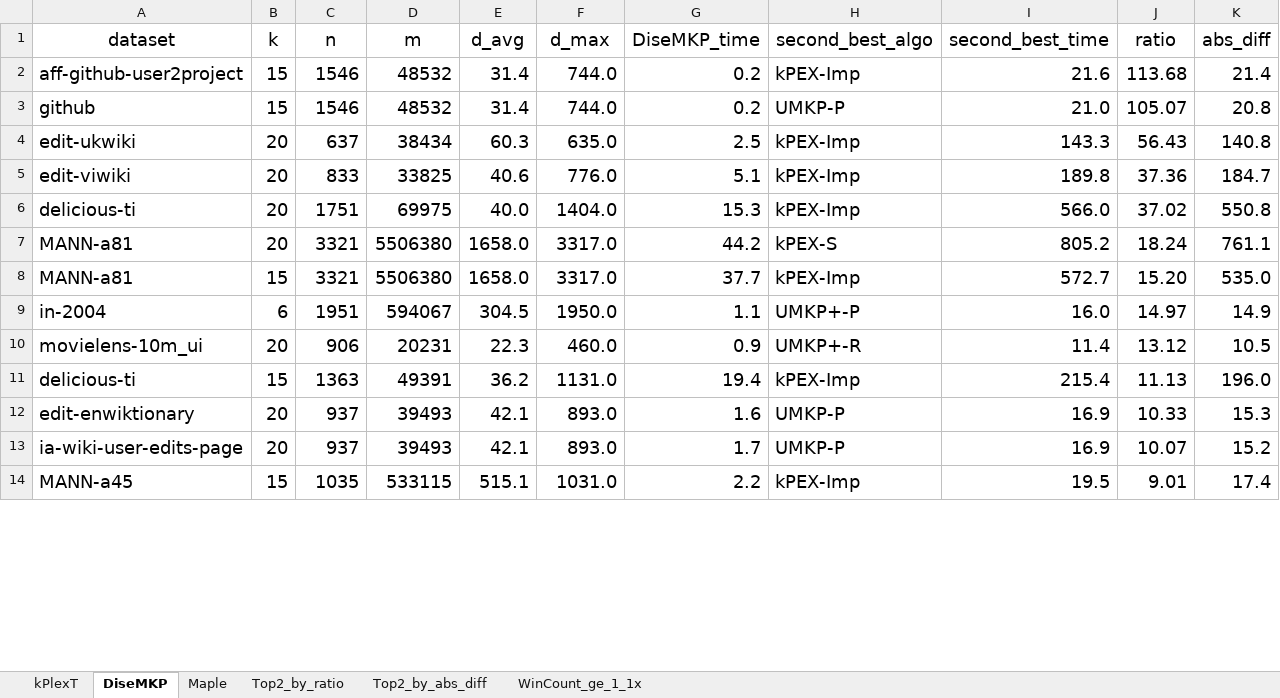
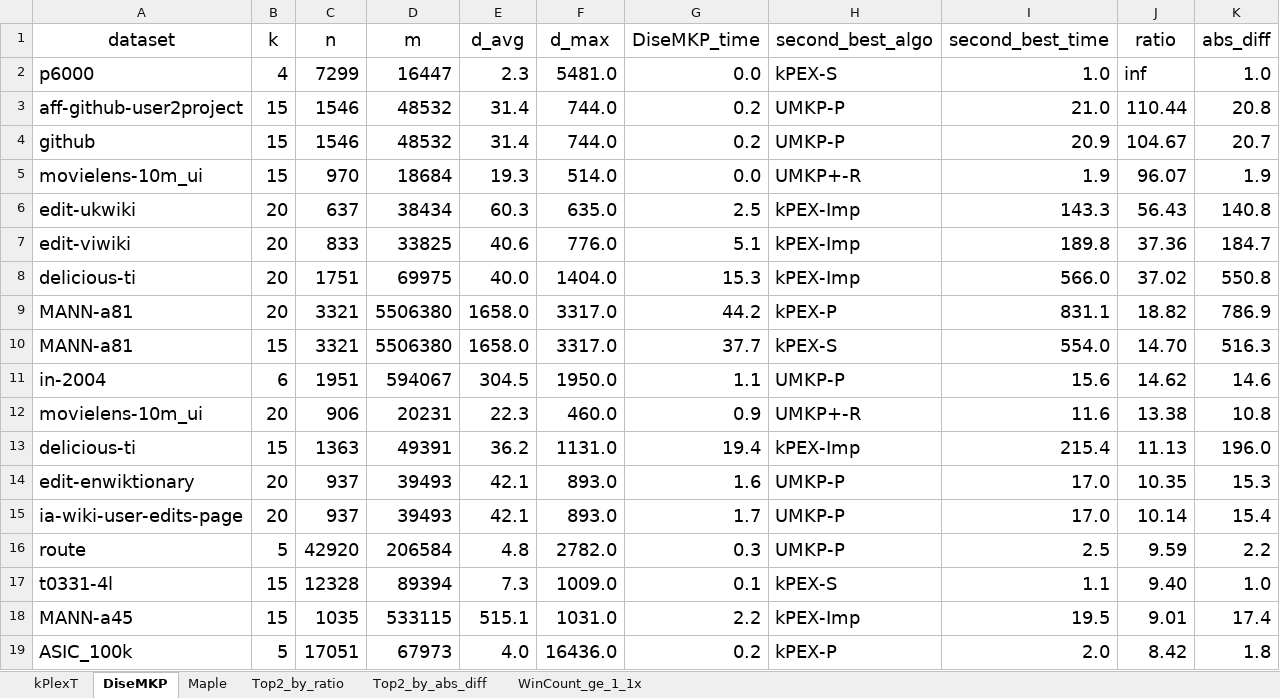
Before and after one commit to akhlaqueak/kplex-ML, an Excel workbook: notebooks/best_of_maple_disemkp_kplext_vs_all.xlsx, sheet DiseMKP, drawn as a sheet; only a part is shown; values as stored, in another font and other column widths than the file's, no borders; table styles not drawn; addresses are those after the commit; the diff covers the shown part only; the diff names each change by its address in the sheet, - before the commit and + after, or states it on an @@ line.

```diff
--- a/notebooks/best_of_maple_disemkp_kplext_vs_all.xlsx (sheet DiseMKP)
+++ b/notebooks/best_of_maple_disemkp_kplext_vs_all.xlsx (sheet DiseMKP)
+row 2: p6000 | 4 | 7299 | 16447 | 2.3 | 5481.0 | 0.0 | kPEX-S | 1.0 | inf | 1.0
-H3 (second_best_algo): kPEX-Imp
+H3 (second_best_algo): UMKP-P
-I3 (second_best_time): 21.6
+I3 (second_best_time): 21.0
-J3 (ratio): 113.68
+J3 (ratio): 110.44
-K3 (abs_diff): 21.4
+K3 (abs_diff): 20.8
-I4 (second_best_time): 21.0
+I4 (second_best_time): 20.9
-J4 (ratio): 105.07
+J4 (ratio): 104.67
-K4 (abs_diff): 20.8
+K4 (abs_diff): 20.7
+row 5: movielens-10m_ui | 15 | 970 | 18684 | 19.3 | 514.0 | 0.0 | UMKP+-R | 1.9 | 96.07 | 1.9
-H9 (second_best_algo): kPEX-S
+H9 (second_best_algo): kPEX-P
-I9 (second_best_time): 805.2
+I9 (second_best_time): 831.1
-J9 (ratio): 18.24
+J9 (ratio): 18.82
-K9 (abs_diff): 761.1
+K9 (abs_diff): 786.9
-H10 (second_best_algo): kPEX-Imp
+H10 (second_best_algo): kPEX-S
-I10 (second_best_time): 572.7
+I10 (second_best_time): 554.0
-J10 (ratio): 15.20
+J10 (ratio): 14.70
-K10 (abs_diff): 535.0
+K10 (abs_diff): 516.3
-H11 (second_best_algo): UMKP+-P
+H11 (second_best_algo): UMKP-P
-I11 (second_best_time): 16.0
+I11 (second_best_time): 15.6
-J11 (ratio): 14.97
+J11 (ratio): 14.62
-K11 (abs_diff): 14.9
+K11 (abs_diff): 14.6
-I12 (second_best_time): 11.4
+I12 (second_best_time): 11.6
-J12 (ratio): 13.12
+J12 (ratio): 13.38
-K12 (abs_diff): 10.5
+K12 (abs_diff): 10.8
-I14:I15 (second_best_time): 16.9
+I14:I15 (second_best_time): 17.0
-J14 (ratio): 10.33
+J14 (ratio): 10.35
-J15 (ratio): 10.07
+J15 (ratio): 10.14
-K15 (abs_diff): 15.2
+K15 (abs_diff): 15.4
+row 16: route | 5 | 42920 | 206584 | 4.8 | 2782.0 | 0.3 | UMKP-P | 2.5 | 9.59 | 2.2
+row 17: t0331-4l | 15 | 12328 | 89394 | 7.3 | 1009.0 | 0.1 | kPEX-S | 1.1 | 9.40 | 1.0
+row 19: ASIC_100k | 5 | 17051 | 67973 | 4.0 | 16436.0 | 0.2 | kPEX-P | 2.0 | 8.42 | 1.8
```
Also changed, not shown: 47 added rows, 9 removed rows and 58 edited cells elsewhere in this sheet, sheet kPlexT, sheet Maple, sheet Top2_by_ratio, sheet Top2_by_abs_diff, sheet WinCount_ge_1_1x, notebooks/best_algo_vs_second_best.xlsx, 8 other files.
